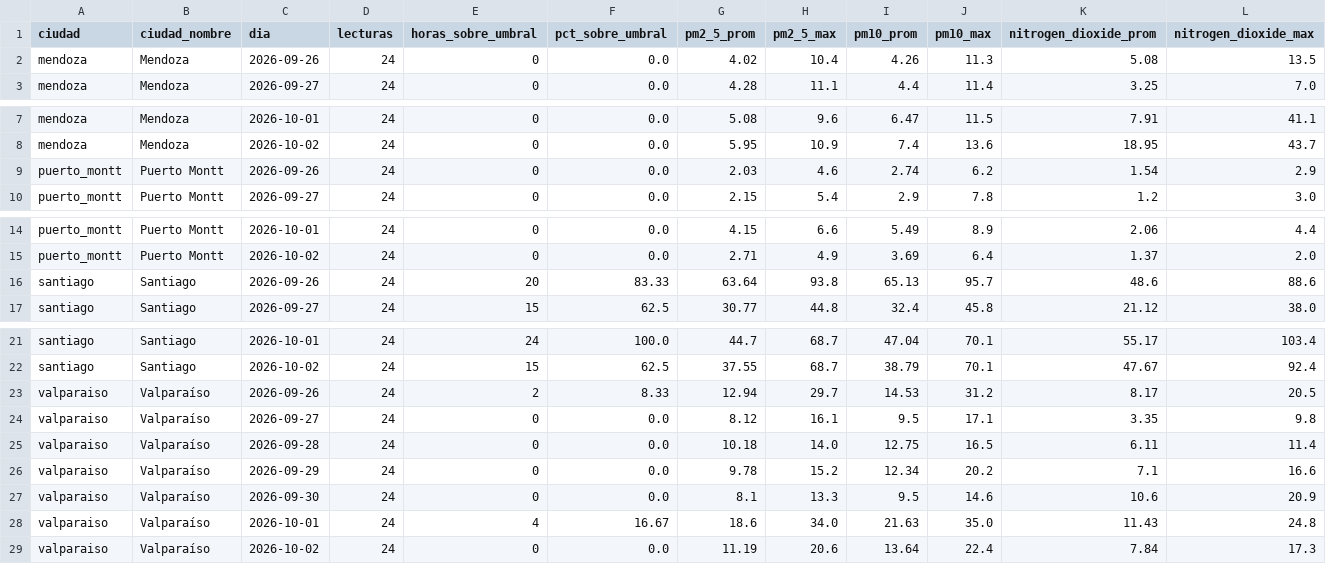
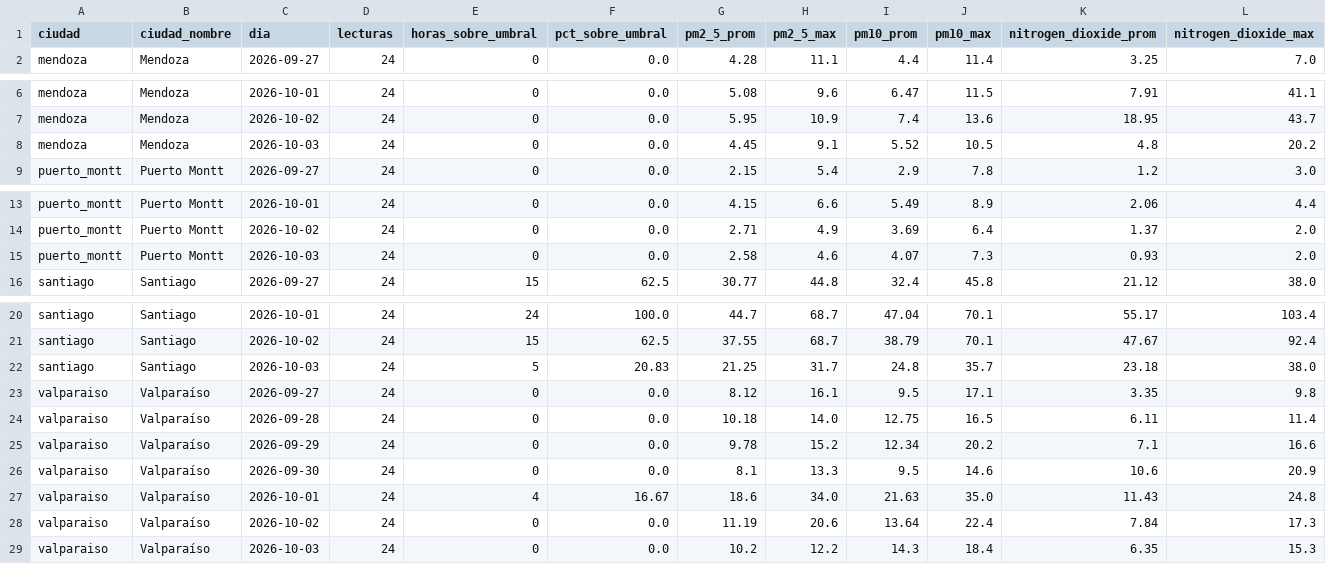
Before and after one commit to Nemryz/BigDataLab03, a CSV file: lambda/salidas/lotes/diario.csv, drawn as a sheet; only a part is shown, gaps mark what is left out.

```diff
--- a/lambda/salidas/lotes/diario.csv
+++ b/lambda/salidas/lotes/diario.csv
@@ -1,3 +1,2 @@
 ciudad,ciudad_nombre,dia,lecturas,horas_sobre_umbral,pct_sobre_umbral,pm2_5_prom,pm2_5_max,pm10_prom,pm10_max,nitrogen_dioxide_prom,nitrogen_dioxide_max
-mendoza,Mendoza,2026-09-26,24,0,0.0,4.02,10.4,4.26,11.3,5.08,13.5
 mendoza,Mendoza,2026-09-27,24,0,0.0,4.28,11.1,4.4,11.4,3.25,7.0
@@ -8,3 +7,3 @@ mendoza,Mendoza,2026-10-01,24,0,0.0,5.08,9.6,6.47,11.5,7.91,41.1
 mendoza,Mendoza,2026-10-02,24,0,0.0,5.95,10.9,7.4,13.6,18.95,43.7
-puerto_montt,Puerto Montt,2026-09-26,24,0,0.0,2.03,4.6,2.74,6.2,1.54,2.9
+mendoza,Mendoza,2026-10-03,24,0,0.0,4.45,9.1,5.52,10.5,4.8,20.2
 puerto_montt,Puerto Montt,2026-09-27,24,0,0.0,2.15,5.4,2.9,7.8,1.2,3.0
@@ -15,3 +14,3 @@ puerto_montt,Puerto Montt,2026-10-01,24,0,0.0,4.15,6.6,5.49,8.9,2.06,4.4
 puerto_montt,Puerto Montt,2026-10-02,24,0,0.0,2.71,4.9,3.69,6.4,1.37,2.0
-santiago,Santiago,2026-09-26,24,20,83.33,63.64,93.8,65.13,95.7,48.6,88.6
+puerto_montt,Puerto Montt,2026-10-03,24,0,0.0,2.58,4.6,4.07,7.3,0.93,2.0
 santiago,Santiago,2026-09-27,24,15,62.5,30.77,44.8,32.4,45.8,21.12,38.0
@@ -22,3 +21,3 @@ santiago,Santiago,2026-10-01,24,24,100.0,44.7,68.7,47.04,70.1,55.17,103.4
 santiago,Santiago,2026-10-02,24,15,62.5,37.55,68.7,38.79,70.1,47.67,92.4
-valparaiso,Valparaíso,2026-09-26,24,2,8.33,12.94,29.7,14.53,31.2,8.17,20.5
+santiago,Santiago,2026-10-03,24,5,20.83,21.25,31.7,24.8,35.7,23.18,38.0
 valparaiso,Valparaíso,2026-09-27,24,0,0.0,8.12,16.1,9.5,17.1,3.35,9.8
@@ -29 +28,2 @@ valparaiso,Valparaíso,2026-10-01,24,4,16.67,18.6,34.0,21.63,35.0,11.43,24.8
 valparaiso,Valparaíso,2026-10-02,24,0,0.0,11.19,20.6,13.64,22.4,7.84,17.3
+valparaiso,Valparaíso,2026-10-03,24,0,0.0,10.2,12.2,14.3,18.4,6.35,15.3
```
Also changed, not shown: lambda/salidas/lotes/ciudades.csv, lambda/salidas/velocidad/episodios.csv, 2 other files.
